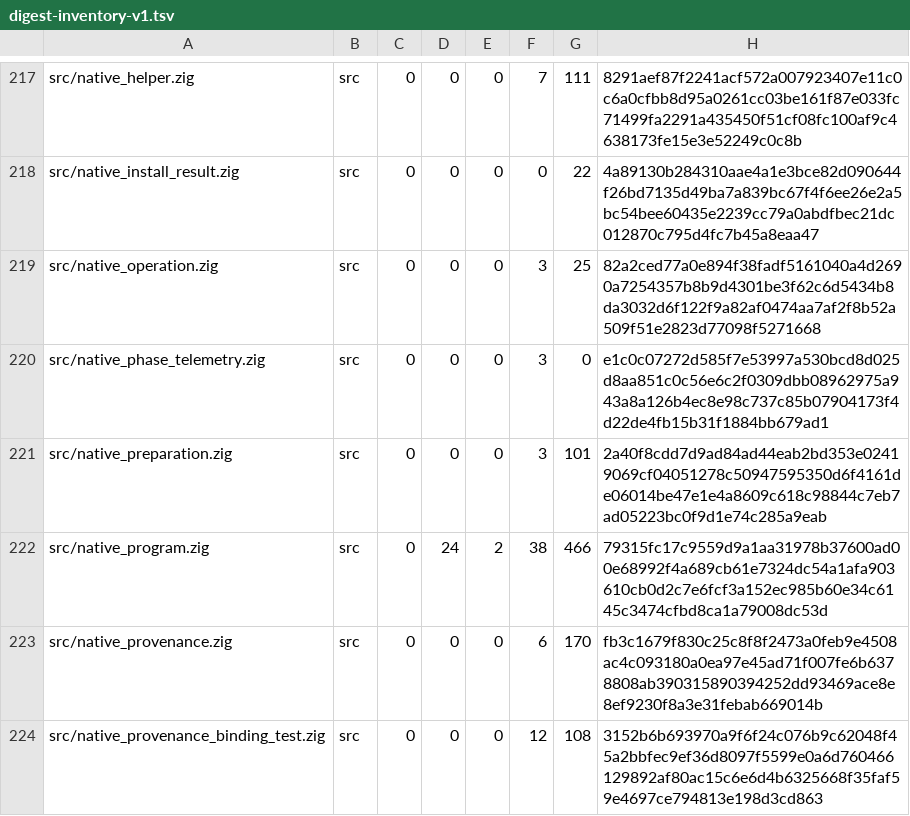
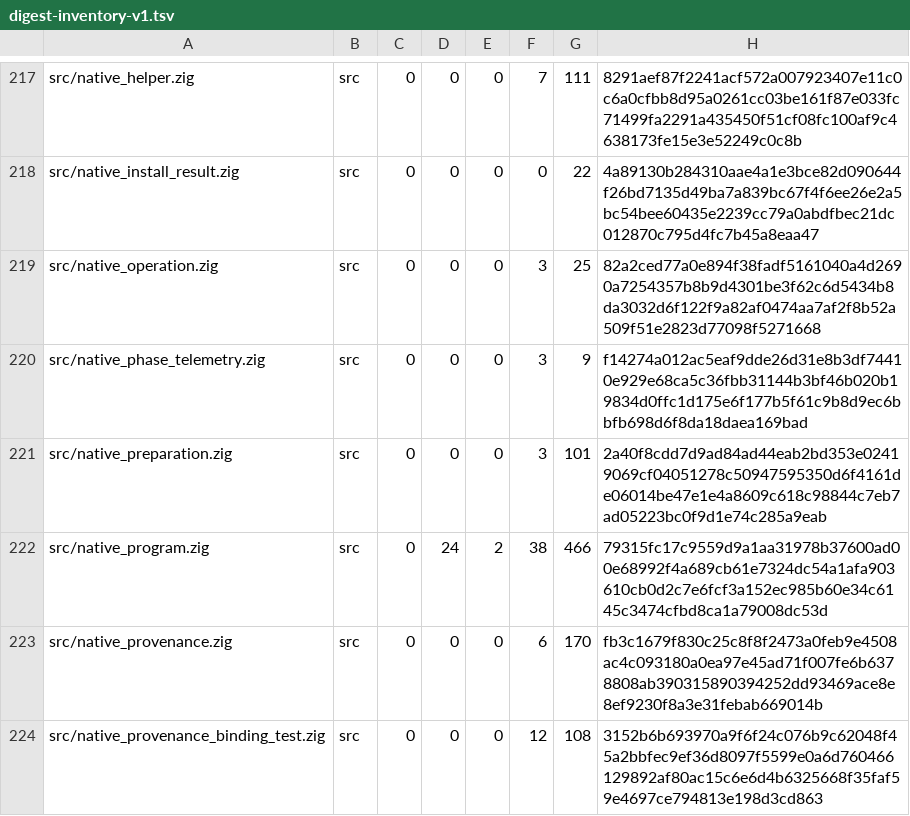
Before and after one commit to cataggar/debz, a TSV file: security/digest-inventory-v1.tsv, drawn as a sheet; only a part is shown, gaps mark what is left out; the diff covers the shown part only.

```diff
--- a/security/digest-inventory-v1.tsv
+++ b/security/digest-inventory-v1.tsv
@@ -219,3 +219,3 @@ src/native_install_result.zig	src	0	0	0	0	22	4a89130b284310aae4a1e3bce82d090644f
 src/native_operation.zig	src	0	0	0	3	25	82a2ced77a0e894f38fadf5161040a4d2690a7254357b8b9d4301be3f62c6d5434b8da3032d6f122f9a82af0474aa7af2f8b52a509f51e2823d77098f5271668
-src/native_phase_telemetry.zig	src	0	0	0	3	0	e1c0c07272d585f7e53997a530bcd8d025d8aa851c0c56e6c2f0309dbb08962975a943a8a126b4ec8e98c737c85b07904173f4d22de4fb15b31f1884bb679ad1
+src/native_phase_telemetry.zig	src	0	0	0	3	9	f14274a012ac5eaf9dde26d31e8b3df74410e929e68ca5c36fbb31144b3bf46b020b19834d0ffc1d175e6f177b5f61c9b8d9ec6bbfb698d6f8da18daea169bad
 src/native_preparation.zig	src	0	0	0	3	101	2a40f8cdd7d9ad84ad44eab2bd353e02419069cf04051278c50947595350d6f4161de06014be47e1e4a8609c618c98844c7eb7ad05223bc0f9d1e74c285a9eab
```
Also changed, not shown: 3 added rows and 9 edited cells elsewhere in this file, security/digest-semantic-allowlist-v1.tsv, 19 other files.
